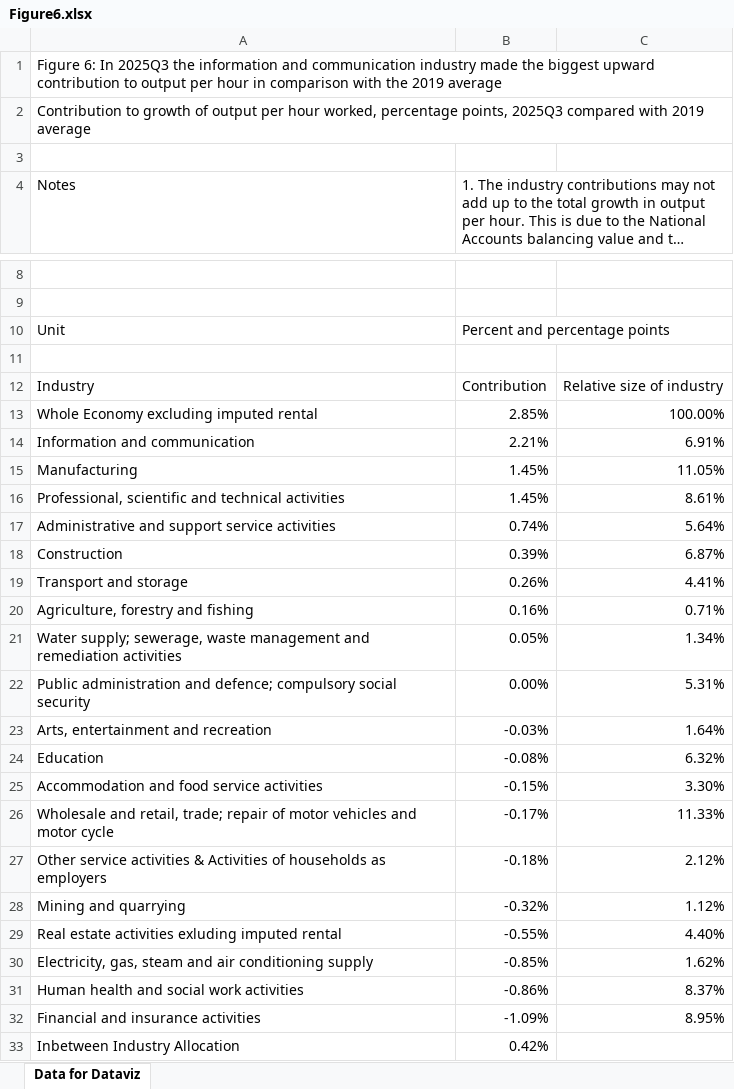
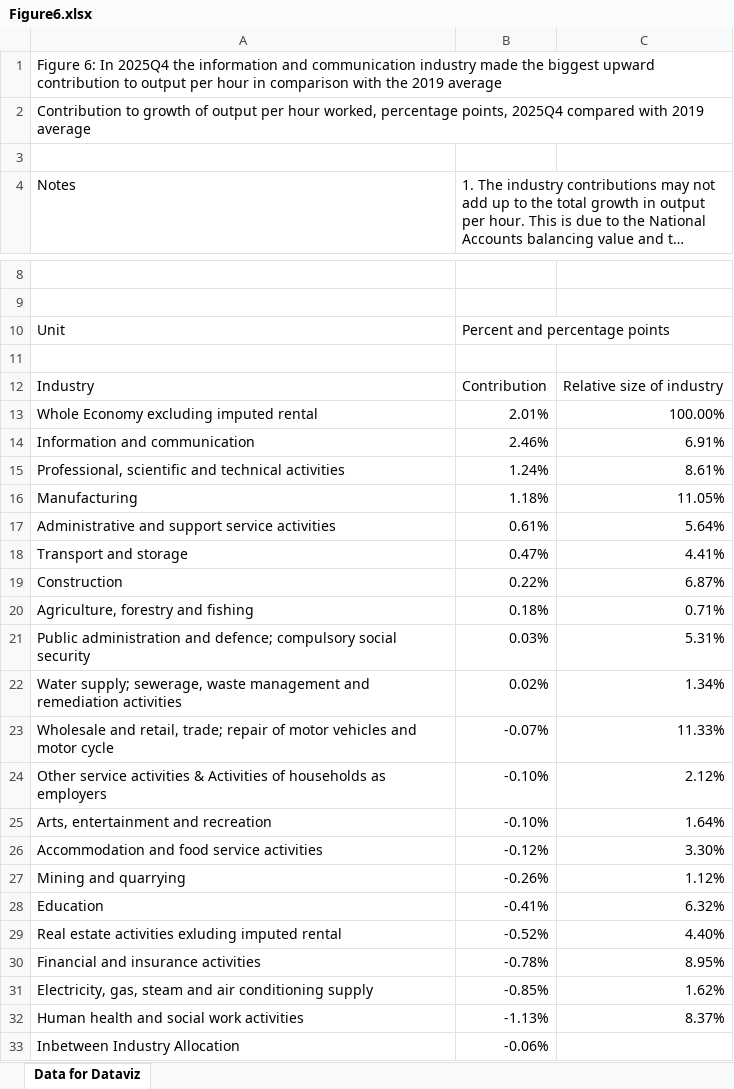
Before and after one commit to McKeoghN/TPI-quarterly-data-tool, an Excel workbook: src/New-release/Figure6.xlsx, sheet Data for Dataviz, drawn as a sheet; only a part is shown, gaps mark what is left out; long unchanged cells end in …; values as stored, in another font and other column widths than the file's, no borders; removed rows and columns are numbered as before the commit, all else as after; the diff covers the shown part only; the diff names each change by its address in the sheet, - before the commit and + after, or states it on an @@ line.

Commit message:
New Irish and UK data

```diff
--- a/src/New-release/Figure6.xlsx (sheet Data for Dataviz)
+++ b/src/New-release/Figure6.xlsx (sheet Data for Dataviz)
-A1 (Notes): …6: In 2025Q3 the information…
+A1 (Notes): …6: In 2025Q4 the information…
-A2 (Notes): …percentage points, 2025Q3 compared with…
+A2 (Notes): …percentage points, 2025Q4 compared with…
-B13: 2.85%
+B13: 2.01%
-B14: 2.21%
+B14: 2.46%
-row 15: Manufacturing | 1.45% | 11.05%
-B15: 1.45%
+B15: 1.24%
+row 16: Manufacturing | 1.18% | 11.05%
-B17: 0.74%
+B17: 0.61%
-row 18: Construction | 0.39% | 6.87%
-B18: 0.26%
+B18: 0.47%
+row 19: Construction | 0.22% | 6.87%
-B20: 0.16%
+B20: 0.18%
-row 21: Water supply; sewerage, waste management and remediation activities | 0.05% | 1.34%
-B21: 0.00%
+B21: 0.03%
-row 23: Arts, entertainment and recreation | -0.03% | 1.64%
-row 24: Education | -0.08% | 6.32%
-row 25: Accommodation and food service activities | -0.15% | 3.30%
+row 22: Water supply; sewerage, waste management and remediation activities | 0.02% | 1.34%
-B23: -0.17%
+B23: -0.07%
-B24: -0.18%
+B24: -0.10%
+row 25: Arts, entertainment and recreation | -0.10% | 1.64%
+row 26: Accommodation and food service activities | -0.12% | 3.30%
-B27: -0.32%
+B27: -0.26%
+row 28: Education | -0.41% | 6.32%
-B29: -0.55%
+B29: -0.52%
+row 30: Financial and insurance activities | -0.78% | 8.95%
-B32: -0.86%
+B32: -1.13%
-row 32: Financial and insurance activities | -1.09% | 8.95%
-B33: 0.42%
+B33: -0.06%
```
Also changed, not shown: 1 edited cell elsewhere in this sheet, src/New-release-old/Figure6.xlsx, src/New-release-old/Figure7.xlsx, 36 other files.
